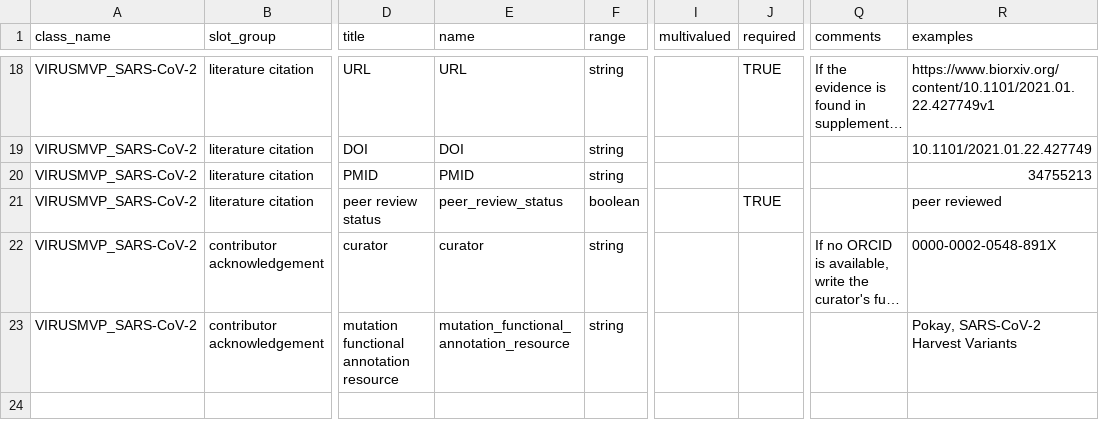
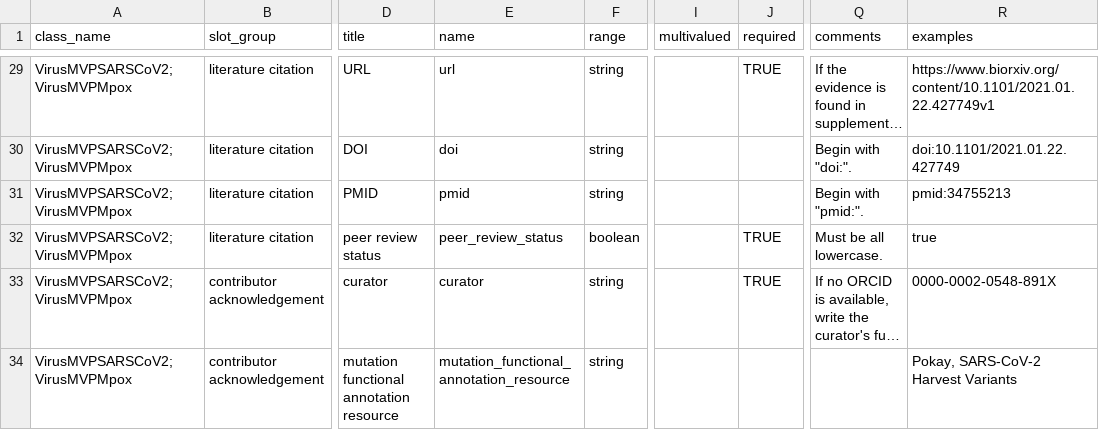
Before and after one commit to cidgoh/pathogen-mutation-functionalannotation-package, a TSV file: Template (if applicable)/virusmvp/schema_slots.tsv, drawn as a sheet; only a part is shown, gaps mark what is left out; long unchanged cells end in …; addresses are those after the commit; the diff covers the shown part only; the diff names each change by its address in the sheet, - before the commit and + after, or states it on an @@ line.

```diff
--- a/Template (if applicable)/virusmvp/schema_slots.tsv
+++ b/Template (if applicable)/virusmvp/schema_slots.tsv
-A29:A34 (class_name): VIRUSMVP_SARS-CoV-2
+A29:A34 (class_name): VirusMVPSARSCoV2;VirusMVPMpox
-E29 (name): URL
+E29 (name): url
-E30 (name): DOI
+E30 (name): doi
-Q30 (comments): (empty)
+Q30 (comments): Begin with "doi:".
-R30 (examples): 10.1101/2021.01.22.427749
+R30 (examples): doi:10.1101/2021.01.22.427749
-E31 (name): PMID
+E31 (name): pmid
-Q31 (comments): (empty)
+Q31 (comments): Begin with "pmid:".
-R31 (examples): 34755213
+R31 (examples): pmid:34755213
-Q32 (comments): (empty)
+Q32 (comments): Must be all lowercase.
-R32 (examples): peer reviewed
+R32 (examples): true
-J33 (required): (empty)
+J33 (required): TRUE
```
Also changed, not shown: 11 added rows and 30 edited cells elsewhere in this file, 5 other files.
